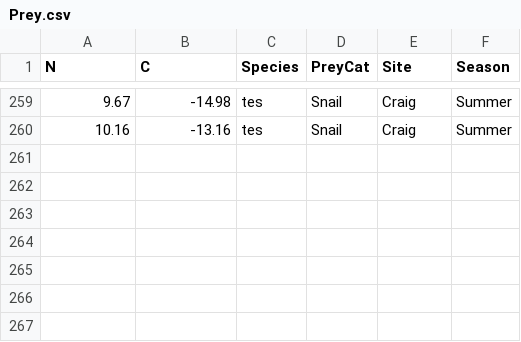
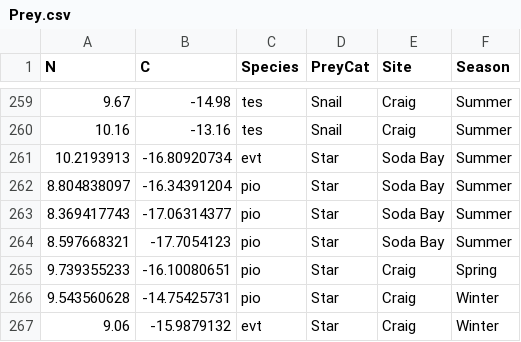
Before and after one commit to APECS-ak/APECS-master-repos, a CSV file: Sea_otter_foraging/SI/Prey.csv, drawn as a sheet; only a part is shown, gaps mark what is left out; the diff names each change by its address in the sheet, - before the commit and + after, or states it on an @@ line.

```diff
--- a/Sea_otter_foraging/SI/Prey.csv
+++ b/Sea_otter_foraging/SI/Prey.csv
+row 261: 10.2193913 | -16.80920734 | evt | Star | Soda Bay | Summer
+row 262: 8.804838097 | -16.34391204 | pio | Star | Soda Bay | Summer
+row 263: 8.369417743 | -17.06314377 | pio | Star | Soda Bay | Summer
+row 264: 8.597668321 | -17.7054123 | pio | Star | Soda Bay | Summer
+row 265: 9.739355233 | -16.10080651 | pio | Star | Craig | Spring
+row 266: 9.543560628 | -14.75425731 | pio | Star | Craig | Winter
+row 267: 9.06 | -15.9879132 | evt | Star | Craig | Winter
```
Also changed, not shown: Sea_otter_foraging/Bombing/plab.csv, Sea_otter_foraging/Bombing/summary.csv, 36 other files.
